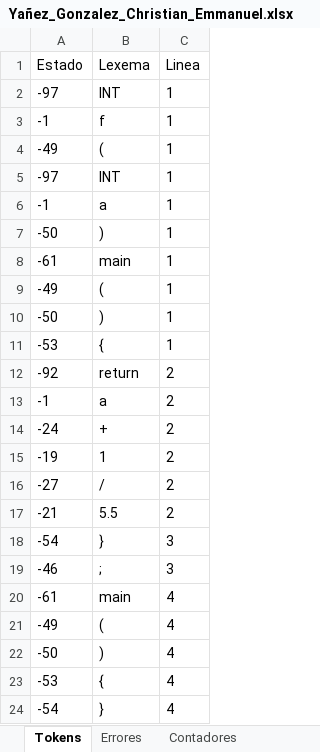
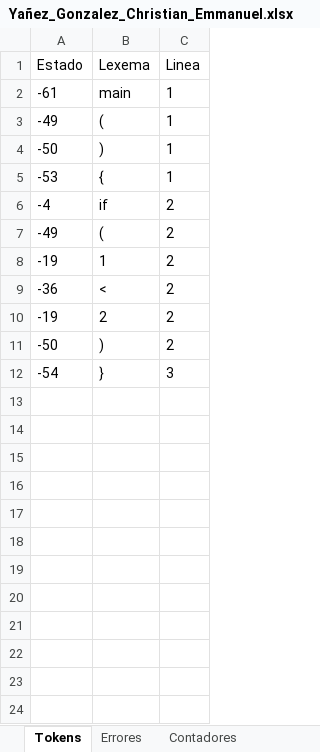
Before and after one commit to Chriss9720/Compilador2, an Excel workbook: src/Excel/Yañez_Gonzalez_Christian_Emmanuel.xlsx, sheet Tokens, drawn as a sheet; values as stored, in another font and other column widths than the file's, no borders; removed rows and columns are numbered as before the commit, all else as after; the diff names each change by its address in the sheet, - before the commit and + after, or states it on an @@ line.

```diff
--- a/src/Excel/Yañez_Gonzalez_Christian_Emmanuel.xlsx (sheet Tokens)
+++ b/src/Excel/Yañez_Gonzalez_Christian_Emmanuel.xlsx (sheet Tokens)
-row 2: -97 | INT | 1
-row 3: -1 | f | 1
-row 4: -49 | ( | 1
-row 5: -97 | INT | 1
-row 6: -1 | a | 1
-row 7: -50 | ) | 1
-row 12: -92 | return | 2
-row 13: -1 | a | 2
-row 14: -24 | + | 2
+row 6: -4 | if | 2
+row 7: -49 | ( | 2
-row 16: -27 | / | 2
-row 17: -21 | 5.5 | 2
+row 9: -36 | < | 2
+row 10: -19 | 2 | 2
+row 11: -50 | ) | 2
-row 19: -46 | ; | 3
-row 20: -61 | main | 4
-row 21: -49 | ( | 4
-row 22: -50 | ) | 4
-row 23: -53 | { | 4
-row 24: -54 | } | 4
```
Also changed, not shown: sheet Semtica_Etapa_2, sheet Ambito, sheet Contadores, sheet Errores, build/classes/Excel/Yañez_Gonzalez_Christian_Emmanuel.xlsx, 4 other files.
